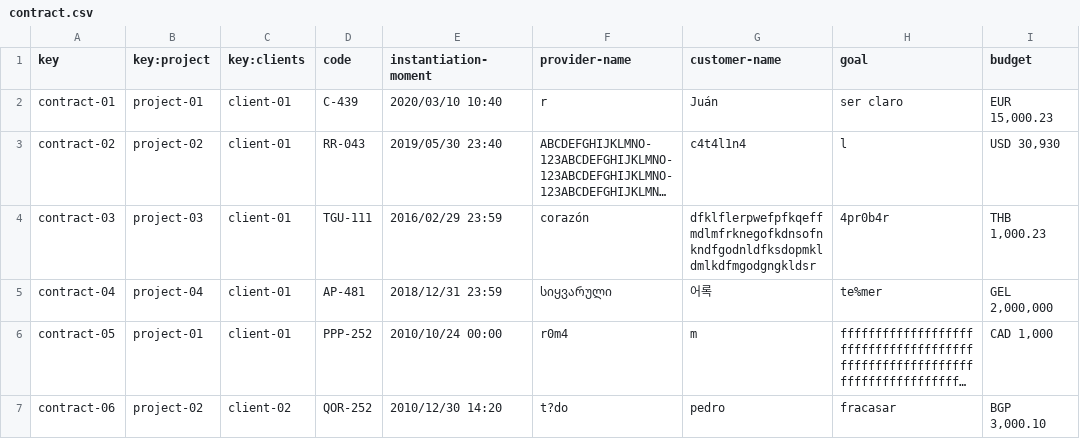
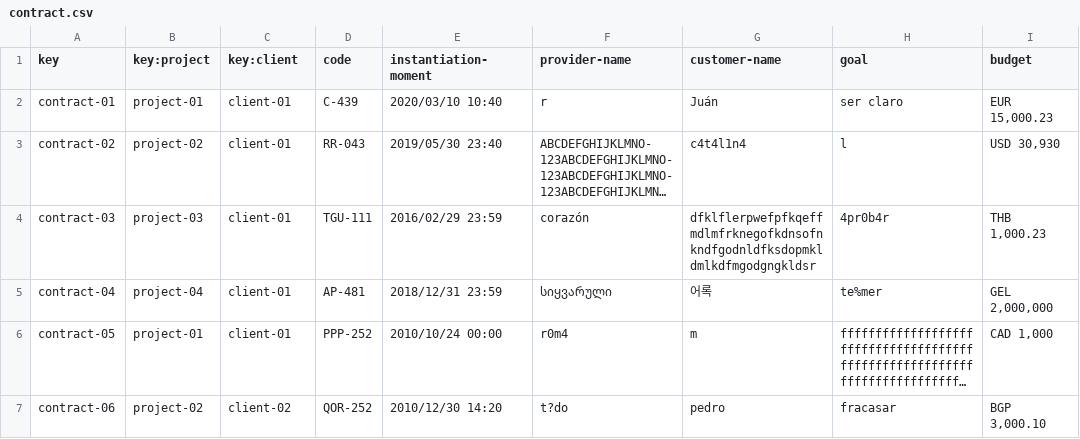
Before and after one commit to luchersol/Acme-SF-D03, a CSV file: src/main/webapp/WEB-INF/resources/sample-data/contract.csv, drawn as a sheet; long unchanged cells end in ….

```diff
--- a/src/main/webapp/WEB-INF/resources/sample-data/contract.csv
+++ b/src/main/webapp/WEB-INF/resources/sample-data/contract.csv
@@ -1,2 +1,2 @@
-key,key:project,key:clients,code,instantiation-moment,provider-name,customer-name,goal,budget
+key,key:project,key:client,code,instantiation-moment,provider-name,customer-name,goal,budget
 contract-01,project-01,client-01,C-439,2020/03/10 10:40,r,Juán,ser claro,"EUR 15,000.23"
```
Also changed, not shown: src/main/webapp/WEB-INF/resources/sample-data/invoice.csv, src/main/webapp/WEB-INF/resources/sample-data/sponsorship.csv, 7 other files.
